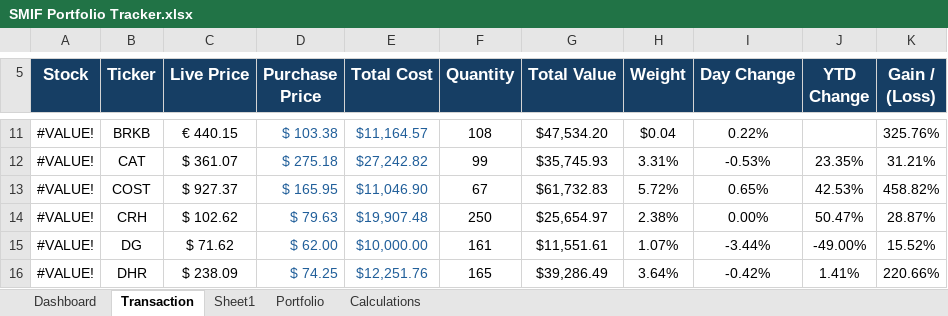
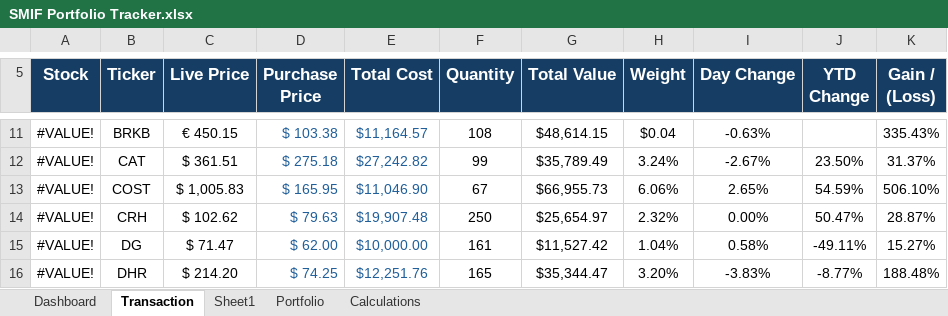
Before and after one commit to NicolasToribio/SMIF-v2, an Excel workbook: SMIF Portfolio Tracker.xlsx, sheet Transaction, drawn as a sheet; only a part is shown, gaps mark what is left out; values as stored, in another font and other column widths than the file's, no borders; conditional formats and table styles not drawn; the diff covers the shown part only; the diff names each change by its address in the sheet, - before the commit and + after, or states it on an @@ line.

```diff
--- a/SMIF Portfolio Tracker.xlsx (sheet Transaction)
+++ b/SMIF Portfolio Tracker.xlsx (sheet Transaction)
-C11 (Live Price): € 440.15
+C11 (Live Price): € 450.15
-G11 (Total Value): $47,534.20
+G11 (Total Value): $48,614.15
-I11 (Day Change): 0.22%
+I11 (Day Change): -0.63%
-K11 (Gain / (Loss)): 325.76%
+K11 (Gain / (Loss)): 335.43%
-C12 (Live Price): $ 361.07
+C12 (Live Price): $ 361.51
-G12 (Total Value): $35,745.93
+G12 (Total Value): $35,789.49
-H12 (Weight): 3.31%
+H12 (Weight): 3.24%
-I12 (Day Change): -0.53%
+I12 (Day Change): -2.67%
-J12 (YTD Change): 23.35%
+J12 (YTD Change): 23.50%
-K12 (Gain / (Loss)): 31.21%
+K12 (Gain / (Loss)): 31.37%
-C13 (Live Price): $ 927.37
+C13 (Live Price): $ 1,005.83
-G13 (Total Value): $61,732.83
+G13 (Total Value): $66,955.73
-H13 (Weight): 5.72%
+H13 (Weight): 6.06%
-I13 (Day Change): 0.65%
+I13 (Day Change): 2.65%
-J13 (YTD Change): 42.53%
+J13 (YTD Change): 54.59%
-K13 (Gain / (Loss)): 458.82%
+K13 (Gain / (Loss)): 506.10%
-H14 (Weight): 2.38%
+H14 (Weight): 2.32%
-C15 (Live Price): $ 71.62
+C15 (Live Price): $ 71.47
-G15 (Total Value): $11,551.61
+G15 (Total Value): $11,527.42
-H15 (Weight): 1.07%
+H15 (Weight): 1.04%
-I15 (Day Change): -3.44%
+I15 (Day Change): 0.58%
-J15 (YTD Change): -49.00%
+J15 (YTD Change): -49.11%
-K15 (Gain / (Loss)): 15.52%
+K15 (Gain / (Loss)): 15.27%
-C16 (Live Price): $ 238.09
+C16 (Live Price): $ 214.20
-G16 (Total Value): $39,286.49
+G16 (Total Value): $35,344.47
-H16 (Weight): 3.64%
+H16 (Weight): 3.20%
-I16 (Day Change): -0.42%
+I16 (Day Change): -3.83%
-J16 (YTD Change): 1.41%
+J16 (YTD Change): -8.77%
-K16 (Gain / (Loss)): 220.66%
+K16 (Gain / (Loss)): 188.48%
```
Also changed, not shown: 1 added row, 1 removed row and 137 edited cells elsewhere in this sheet, sheet Portfolio, sheet Dashboard, 1 other file.
